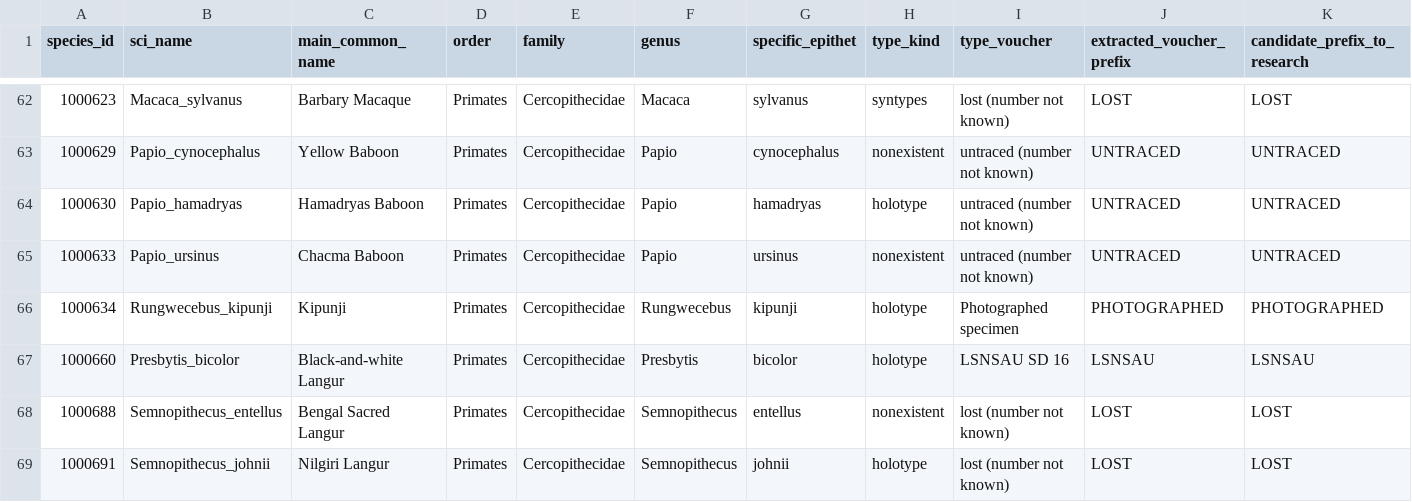
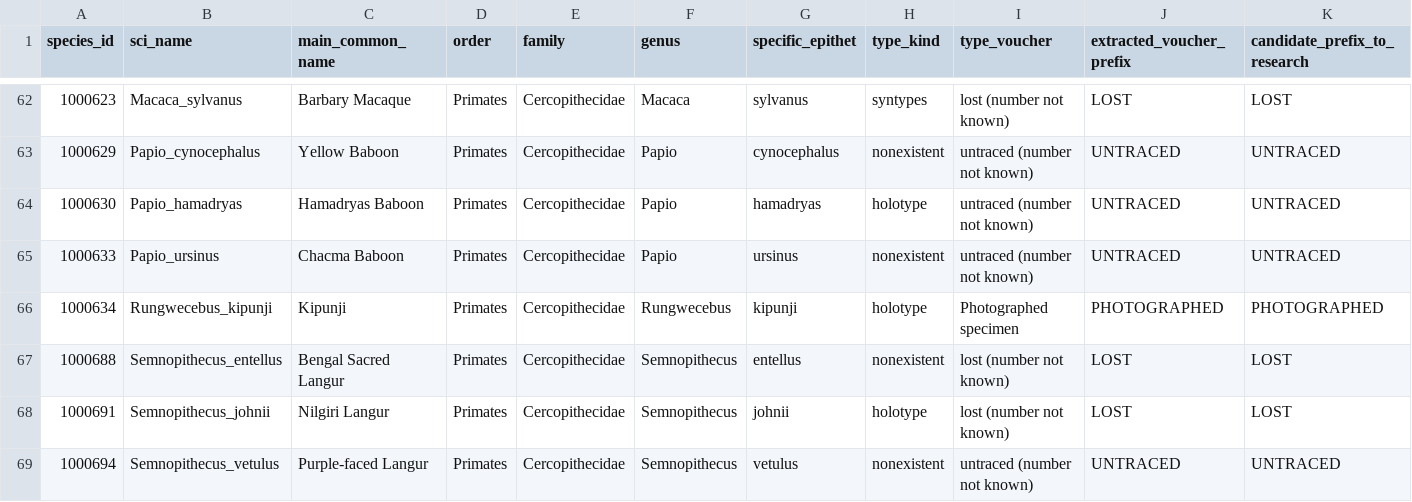
Before and after one commit to ulfboge/MDD, a CSV file: mdd_project/data/review/museum_completely_excluded_detail.csv, drawn as a sheet; only a part is shown, gaps mark what is left out; the shorter side is filled out with more unchanged rows; rows hold the shown columns only; the diff names each change by its address in the sheet, - before the commit and + after, or states it on an @@ line.

```diff
--- a/mdd_project/data/review/museum_completely_excluded_detail.csv
+++ b/mdd_project/data/review/museum_completely_excluded_detail.csv
-row 67: 1000660 | Presbytis_bicolor | Black-and-white Langur | Primates | Cercopithecidae | Presbytis | bicolor | holotype | LSNSAU SD 16 | LSNSAU | LSNSAU
```
Also changed, not shown: TypeSpecimenMetadata_v2.4.csv, mdd_project/data/review/museum_completely_excluded_worklist.csv, 7 other files.
